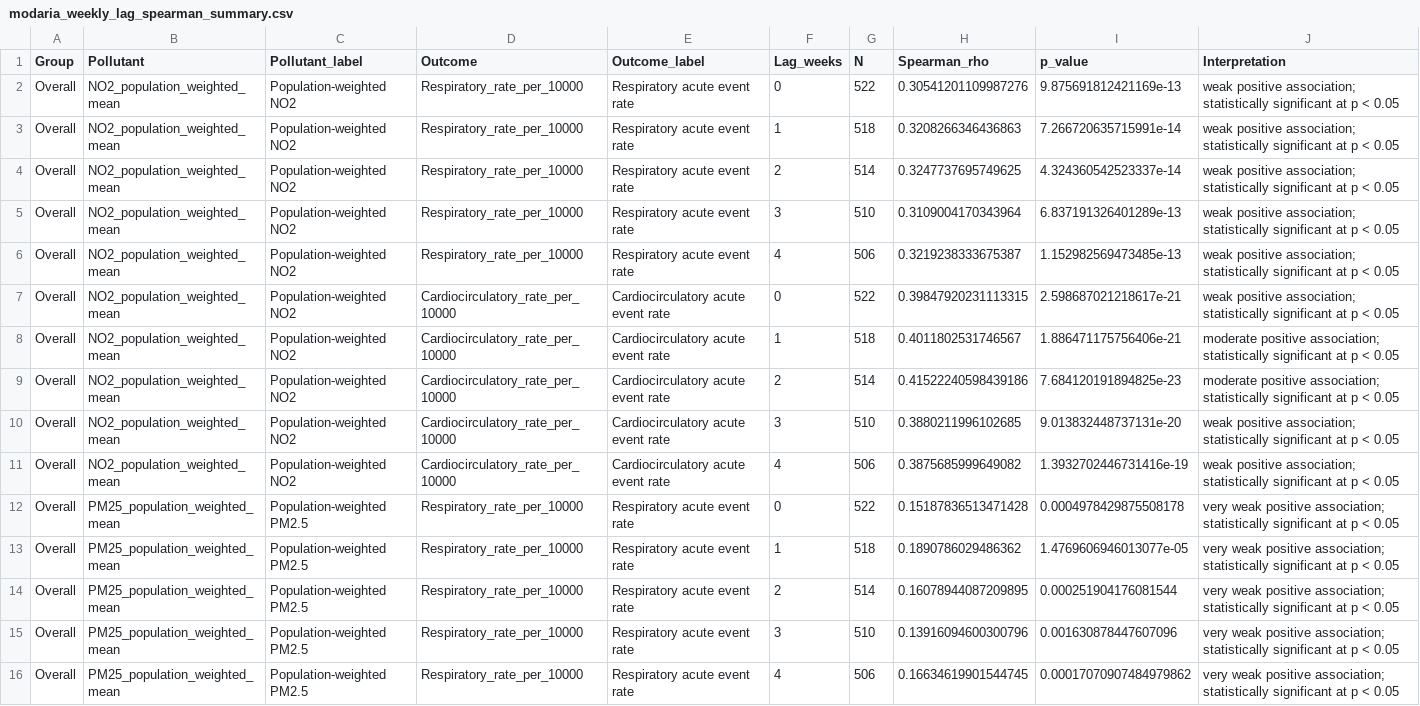
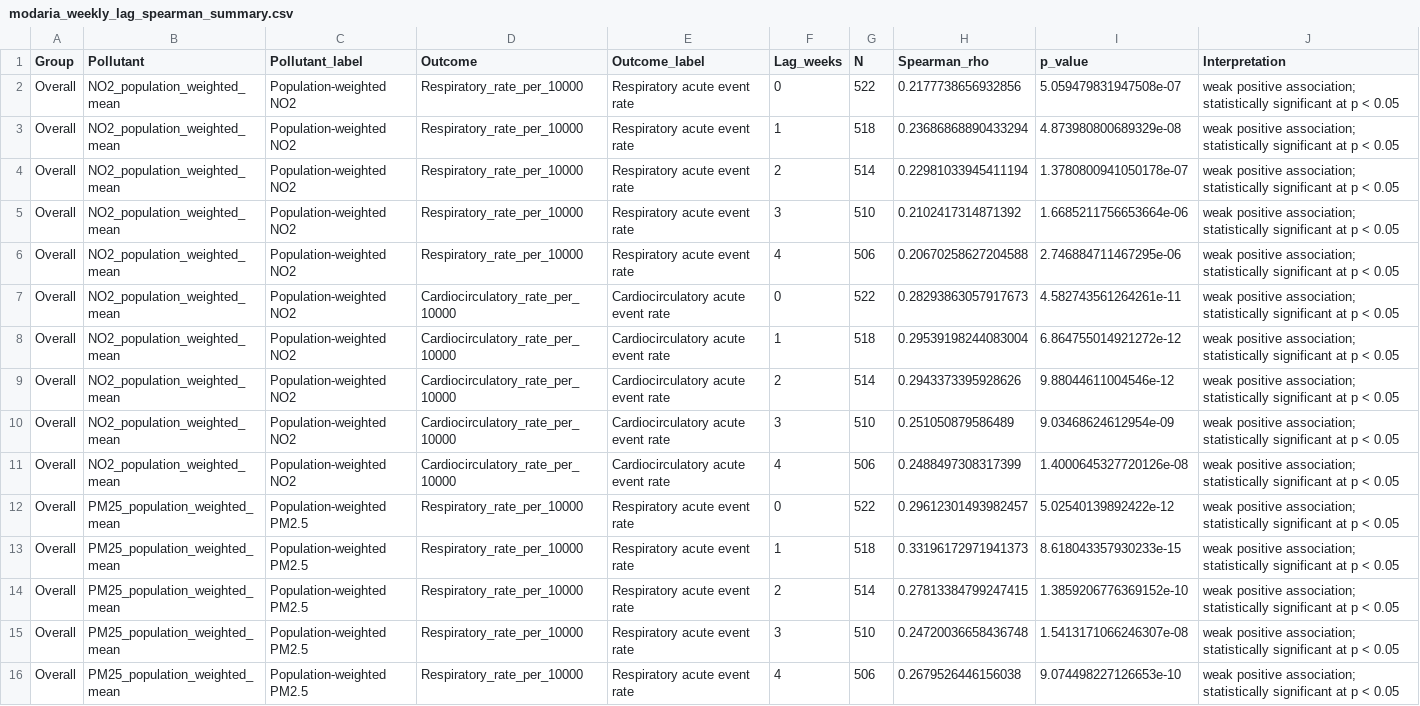
Before and after one commit to piturbides/agrilombardia, a CSV file: Dati/output/4-Modaria exposure/4.4-Modaria monthly and weekly lag analysis/modaria_weekly_lag_spearman_summary.csv, drawn as a sheet; only a part is shown; the diff covers the shown part only; the diff names each change by its address in the sheet, - before the commit and + after, or states it on an @@ line.

```diff
--- a/Dati/output/4-Modaria exposure/4.4-Modaria monthly and weekly lag analysis/modaria_weekly_lag_spearman_summary.csv
+++ b/Dati/output/4-Modaria exposure/4.4-Modaria monthly and weekly lag analysis/modaria_weekly_lag_spearman_summary.csv
-H2 (Spearman_rho): 0.30541201109987276
+H2 (Spearman_rho): 0.2177738656932856
-I2 (p_value): 9.875691812421169e-13
+I2 (p_value): 5.059479831947508e-07
-H3 (Spearman_rho): 0.3208266346436863
+H3 (Spearman_rho): 0.23686868890433294
-I3 (p_value): 7.266720635715991e-14
+I3 (p_value): 4.873980800689329e-08
-H4 (Spearman_rho): 0.3247737695749625
+H4 (Spearman_rho): 0.22981033945411194
-I4 (p_value): 4.324360542523337e-14
+I4 (p_value): 1.3780800941050178e-07
-H5 (Spearman_rho): 0.3109004170343964
+H5 (Spearman_rho): 0.2102417314871392
-I5 (p_value): 6.837191326401289e-13
+I5 (p_value): 1.6685211756653664e-06
-H6 (Spearman_rho): 0.3219238333675387
+H6 (Spearman_rho): 0.20670258627204588
-I6 (p_value): 1.152982569473485e-13
+I6 (p_value): 2.746884711467295e-06
-H7 (Spearman_rho): 0.39847920231113315
+H7 (Spearman_rho): 0.28293863057917673
-I7 (p_value): 2.598687021218617e-21
+I7 (p_value): 4.582743561264261e-11
-H8 (Spearman_rho): 0.4011802531746567
+H8 (Spearman_rho): 0.29539198244083004
-I8 (p_value): 1.886471175756406e-21
+I8 (p_value): 6.864755014921272e-12
-J8:J9 (Interpretation): moderate positive association;…
+J8:J9 (Interpretation): weak positive association;…
-H9 (Spearman_rho): 0.41522240598439186
+H9 (Spearman_rho): 0.2943373395928626
-I9 (p_value): 7.684120191894825e-23
+I9 (p_value): 9.88044611004546e-12
-H10 (Spearman_rho): 0.3880211996102685
+H10 (Spearman_rho): 0.251050879586489
-I10 (p_value): 9.013832448737131e-20
+I10 (p_value): 9.03468624612954e-09
-H11 (Spearman_rho): 0.3875685999649082
+H11 (Spearman_rho): 0.2488497308317399
-I11 (p_value): 1.3932702446731416e-19
+I11 (p_value): 1.4000645327720126e-08
-H12 (Spearman_rho): 0.15187836513471428
+H12 (Spearman_rho): 0.29612301493982457
-I12 (p_value): 0.0004978429875508178
+I12 (p_value): 5.02540139892422e-12
-J12:J16 (Interpretation): very weak positive…
+J12:J16 (Interpretation): weak positive…
-H13 (Spearman_rho): 0.1890786029486362
+H13 (Spearman_rho): 0.33196172971941373
-I13 (p_value): 1.4769606946013077e-05
+I13 (p_value): 8.618043357930233e-15
-H14 (Spearman_rho): 0.16078944087209895
+H14 (Spearman_rho): 0.27813384799247415
-I14 (p_value): 0.000251904176081544
+I14 (p_value): 1.3859206776369152e-10
-H15 (Spearman_rho): 0.13916094600300796
+H15 (Spearman_rho): 0.24720036658436748
-I15 (p_value): 0.001630878447607096
+I15 (p_value): 1.5413171066246307e-08
-H16 (Spearman_rho): 0.16634619901544745
+H16 (Spearman_rho): 0.2679526446156038
-I16 (p_value): 0.00017070907484979862
+I16 (p_value): 9.074498227126653e-10
```
Also changed, not shown: 106 edited cells elsewhere in this file, Dati/output/4-Modaria exposure/4.4-Modaria monthly and weekly lag analysis/modaria_monthly_weekly_lag_spearman_summary.csv, Dati/output/4-Modaria exposure/4.4-Modaria monthly and weekly lag analysis/modaria_weekly_environment_health_integrated_dataset.csv, 43 other files.
